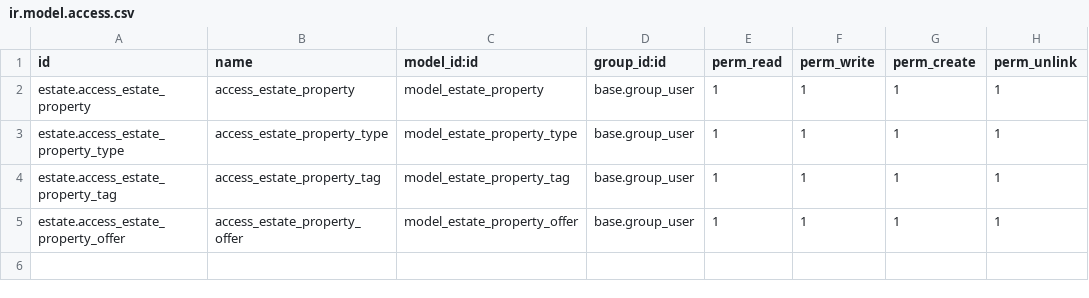
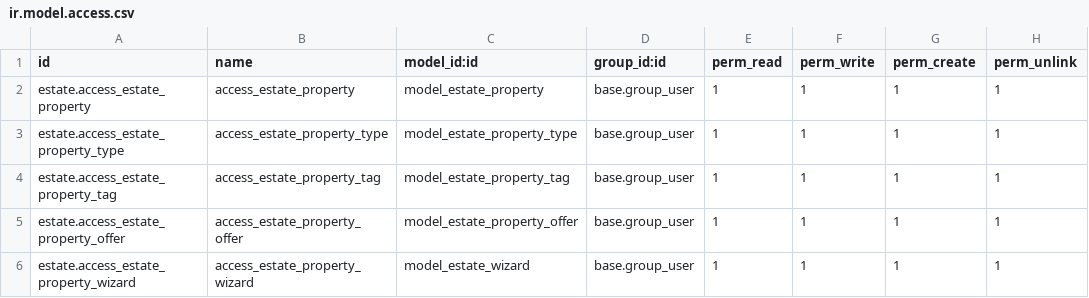
Before and after one commit to odoo/tutorials, a CSV file: estate/security/ir.model.access.csv, drawn as a sheet; the diff names each change by its address in the sheet, - before the commit and + after, or states it on an @@ line.

Commit message:
[IMP] estate: added bulk offer wizard
before, there was no option to bulk offer to any property.
which is so inconvenient for a salesperson to offer on a property.

this commit adds that feature to bulk offer to property which
`expected_price` is 5 Lac or lower.
and added webcontroller to display all properties in website.

```diff
--- a/estate/security/ir.model.access.csv
+++ b/estate/security/ir.model.access.csv
+row 6: estate.access_estate_property_wizard | access_estate_property_wizard | model_estate_wizard | base.group_user | 1 | 1 | 1 | 1
```
Also changed, not shown: 12 other files.
